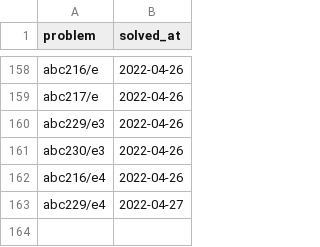
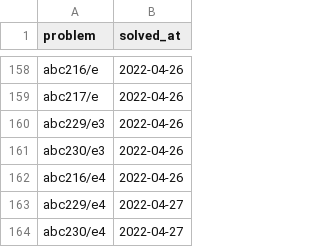
Before and after one commit to YadaYuki/atcoder-, a CSV file: csv/solved.csv, drawn as a sheet; only a part is shown, gaps mark what is left out.

Commit message:
Solved  abc230 e4

```diff
--- a/csv/solved.csv
+++ b/csv/solved.csv
@@ -163 +163,2 @@ abc216/e4,2022-04-26
 abc229/e4,2022-04-27
+abc230/e4,2022-04-27
```
Also changed, not shown: 1 other file.
